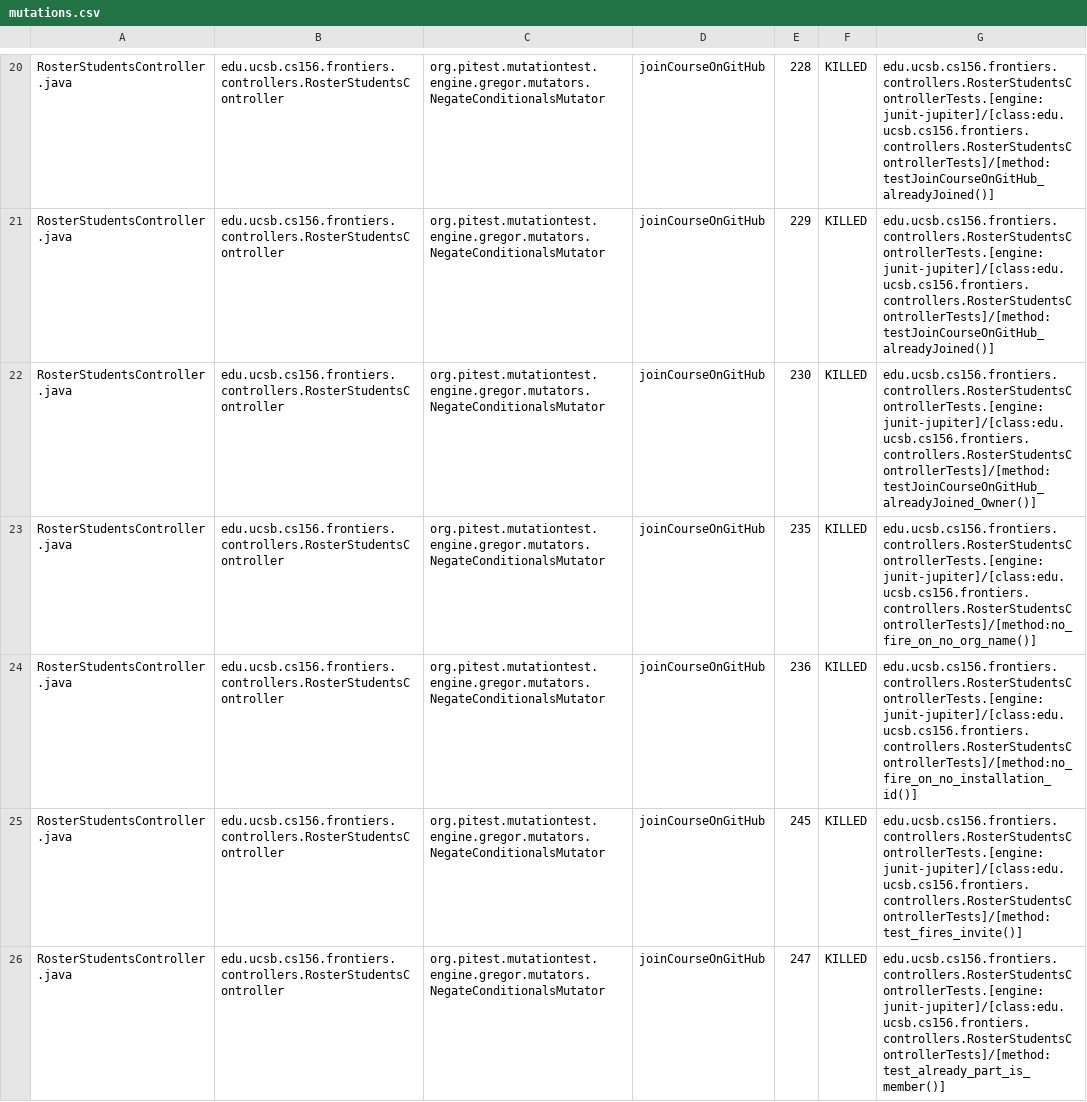
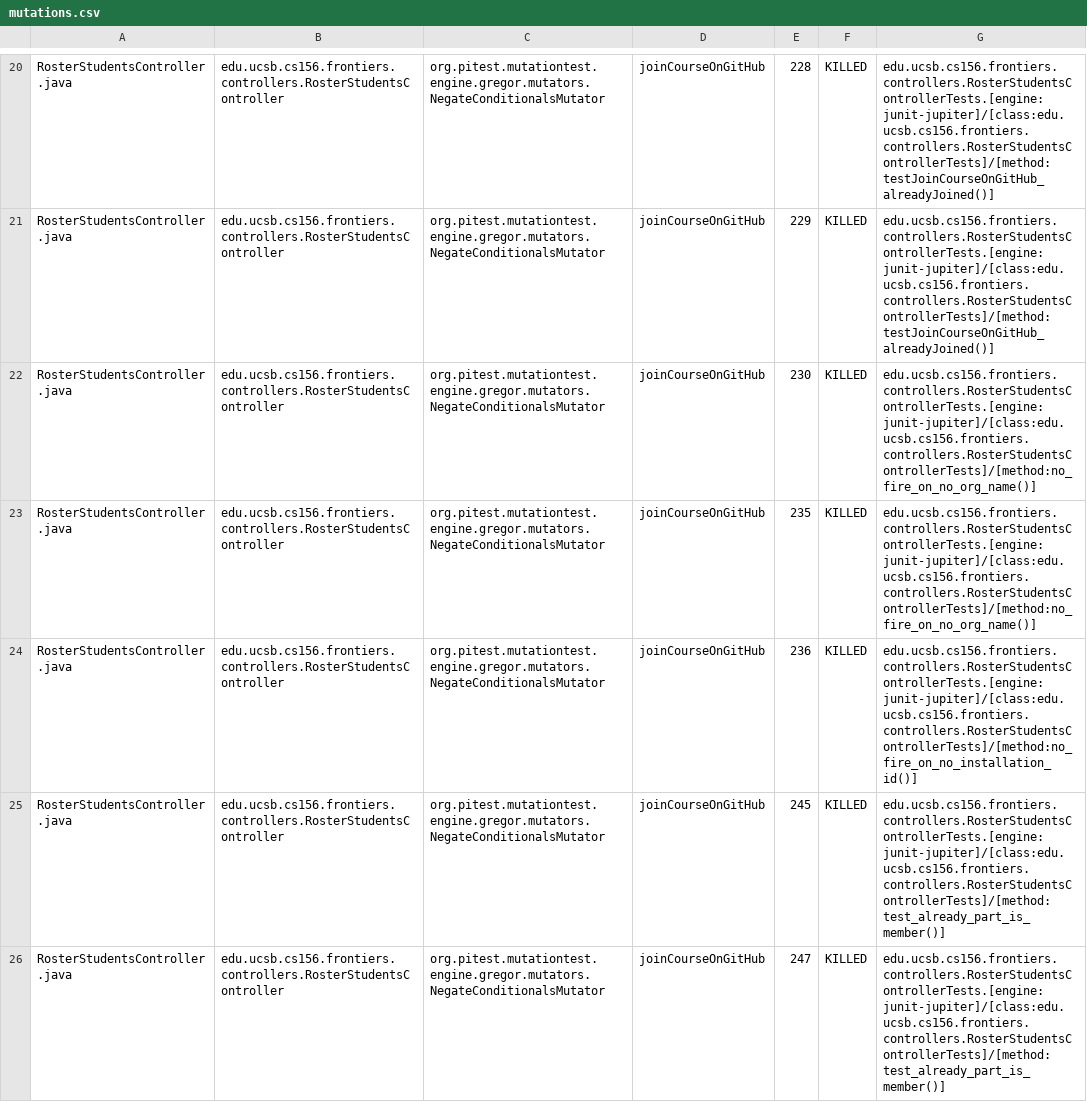
Before and after one commit to ucsb-cs156-f25/proj-frontiers-f25-10, a CSV file: prs/31/pitest/mutations.csv, drawn as a sheet; only a part is shown, gaps mark what is left out; the diff covers the shown part only.

Commit message:
Deploying to gh-pages from @ ucsb-cs156-f25/proj-frontiers-f25-10@d1e7e33d0b701d7a8761ea5890742f6f88780c24 🚀

```diff
--- a/prs/31/pitest/mutations.csv
+++ b/prs/31/pitest/mutations.csv
@@ -21,6 +21,6 @@ RosterStudentsController.java,edu.ucsb.cs156.frontiers.controllers.RosterStudent
 RosterStudentsController.java,edu.ucsb.cs156.frontiers.controllers.RosterStudentsController,org.pitest.mutationtest.engine.gregor.mutators.NegateConditionalsMutator,joinCourseOnGitHub,229,KILLED,edu.ucsb.cs156.frontiers.controllers.RosterStudentsControllerTests.[engine:junit-jupiter]/[class:edu.ucsb.cs156.frontiers.controllers.RosterStudentsControllerTests]/[method:testJoinCourseOnGitHub_alreadyJoined()]
-RosterStudentsController.java,edu.ucsb.cs156.frontiers.controllers.RosterStudentsController,org.pitest.mutationtest.engine.gregor.mutators.NegateConditionalsMutator,joinCourseOnGitHub,230,KILLED,edu.ucsb.cs156.frontiers.controllers.RosterStudentsControllerTests.[engine:junit-jupiter]/[class:edu.ucsb.cs156.frontiers.controllers.RosterStudentsControllerTests]/[method:testJoinCourseOnGitHub_alreadyJoined_Owner()]
+RosterStudentsController.java,edu.ucsb.cs156.frontiers.controllers.RosterStudentsController,org.pitest.mutationtest.engine.gregor.mutators.NegateConditionalsMutator,joinCourseOnGitHub,230,KILLED,edu.ucsb.cs156.frontiers.controllers.RosterStudentsControllerTests.[engine:junit-jupiter]/[class:edu.ucsb.cs156.frontiers.controllers.RosterStudentsControllerTests]/[method:no_fire_on_no_org_name()]
 RosterStudentsController.java,edu.ucsb.cs156.frontiers.controllers.RosterStudentsController,org.pitest.mutationtest.engine.gregor.mutators.NegateConditionalsMutator,joinCourseOnGitHub,235,KILLED,edu.ucsb.cs156.frontiers.controllers.RosterStudentsControllerTests.[engine:junit-jupiter]/[class:edu.ucsb.cs156.frontiers.controllers.RosterStudentsControllerTests]/[method:no_fire_on_no_org_name()]
 RosterStudentsController.java,edu.ucsb.cs156.frontiers.controllers.RosterStudentsController,org.pitest.mutationtest.engine.gregor.mutators.NegateConditionalsMutator,joinCourseOnGitHub,236,KILLED,edu.ucsb.cs156.frontiers.controllers.RosterStudentsControllerTests.[engine:junit-jupiter]/[class:edu.ucsb.cs156.frontiers.controllers.RosterStudentsControllerTests]/[method:no_fire_on_no_installation_id()]
-RosterStudentsController.java,edu.ucsb.cs156.frontiers.controllers.RosterStudentsController,org.pitest.mutationtest.engine.gregor.mutators.NegateConditionalsMutator,joinCourseOnGitHub,245,KILLED,edu.ucsb.cs156.frontiers.controllers.RosterStudentsControllerTests.[engine:junit-jupiter]/[class:edu.ucsb.cs156.frontiers.controllers.RosterStudentsControllerTests]/[method:test_fires_invite()]
+RosterStudentsController.java,edu.ucsb.cs156.frontiers.controllers.RosterStudentsController,org.pitest.mutationtest.engine.gregor.mutators.NegateConditionalsMutator,joinCourseOnGitHub,245,KILLED,edu.ucsb.cs156.frontiers.controllers.RosterStudentsControllerTests.[engine:junit-jupiter]/[class:edu.ucsb.cs156.frontiers.controllers.RosterStudentsControllerTests]/[method:test_already_part_is_member()]
 RosterStudentsController.java,edu.ucsb.cs156.frontiers.controllers.RosterStudentsController,org.pitest.mutationtest.engine.gregor.mutators.NegateConditionalsMutator,joinCourseOnGitHub,247,KILLED,edu.ucsb.cs156.frontiers.controllers.RosterStudentsControllerTests.[engine:junit-jupiter]/[class:edu.ucsb.cs156.frontiers.controllers.RosterStudentsControllerTests]/[method:test_already_part_is_member()]
```
Also changed, not shown: 72 edited cells elsewhere in this file, 51 other files.
